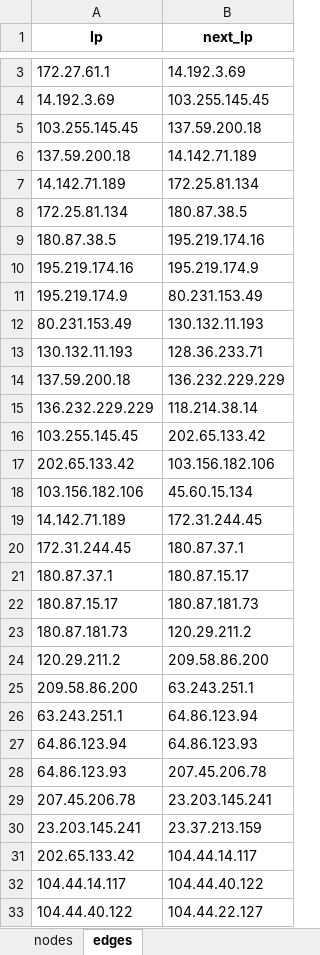
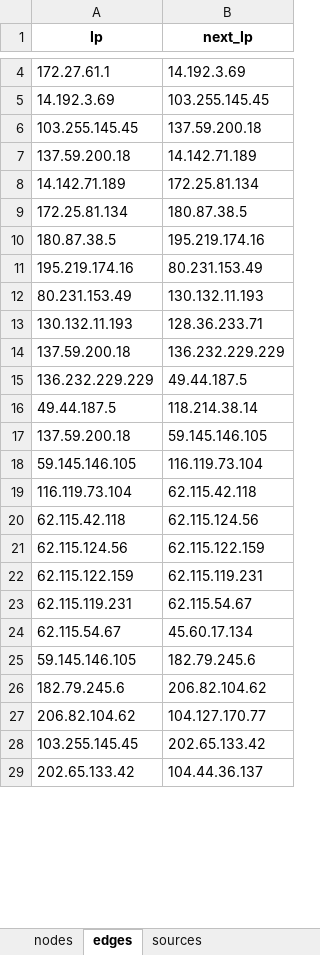
Before and after one commit to goats-9/cs3530, an Excel workbook: netvis/data/netgraphs/netgraph_192.168.1.38.xlsx, sheet edges, drawn as a sheet; only a part is shown, gaps mark what is left out; values as stored, in another font and other column widths than the file's, no borders; removed rows and columns are numbered as before the commit, all else as after; the diff covers the shown part only; the diff names each change by its address in the sheet, - before the commit and + after, or states it on an @@ line.

```diff
--- a/netvis/data/netgraphs/netgraph_192.168.1.38.xlsx (sheet edges)
+++ b/netvis/data/netgraphs/netgraph_192.168.1.38.xlsx (sheet edges)
+sheet tab: sources
-row 10: 195.219.174.16 | 195.219.174.9
-A11 (Ip): 195.219.174.9
+A11 (Ip): 195.219.174.16
+row 15: 136.232.229.229 | 49.44.187.5
-A16 (Ip): 136.232.229.229
+A16 (Ip): 49.44.187.5
+row 17: 137.59.200.18 | 59.145.146.105
+row 18: 59.145.146.105 | 116.119.73.104
+row 19: 116.119.73.104 | 62.115.42.118
+row 20: 62.115.42.118 | 62.115.124.56
+row 21: 62.115.124.56 | 62.115.122.159
+row 22: 62.115.122.159 | 62.115.119.231
+row 23: 62.115.119.231 | 62.115.54.67
+row 24: 62.115.54.67 | 45.60.17.134
+row 25: 59.145.146.105 | 182.79.245.6
+row 26: 182.79.245.6 | 206.82.104.62
+row 27: 206.82.104.62 | 104.127.170.77
-row 17: 202.65.133.42 | 103.156.182.106
-row 18: 103.156.182.106 | 45.60.15.134
-row 19: 14.142.71.189 | 172.31.244.45
-row 20: 172.31.244.45 | 180.87.37.1
-row 21: 180.87.37.1 | 180.87.15.17
-row 22: 180.87.15.17 | 180.87.181.73
-row 23: 180.87.181.73 | 120.29.211.2
-row 24: 120.29.211.2 | 209.58.86.200
-row 25: 209.58.86.200 | 63.243.251.1
-row 26: 63.243.251.1 | 64.86.123.94
-row 27: 64.86.123.94 | 64.86.123.93
-row 28: 64.86.123.93 | 207.45.206.78
-row 29: 207.45.206.78 | 23.203.145.241
-row 30: 23.203.145.241 | 23.37.213.159
-B29 (next_Ip): 104.44.14.117
+B29 (next_Ip): 104.44.36.137
-row 32: 104.44.14.117 | 104.44.40.122
-row 33: 104.44.40.122 | 104.44.22.127
```
Also changed, not shown: 7 added rows, 8 removed rows and 6 edited cells elsewhere in this sheet, sheet nodes, 8 other files.
